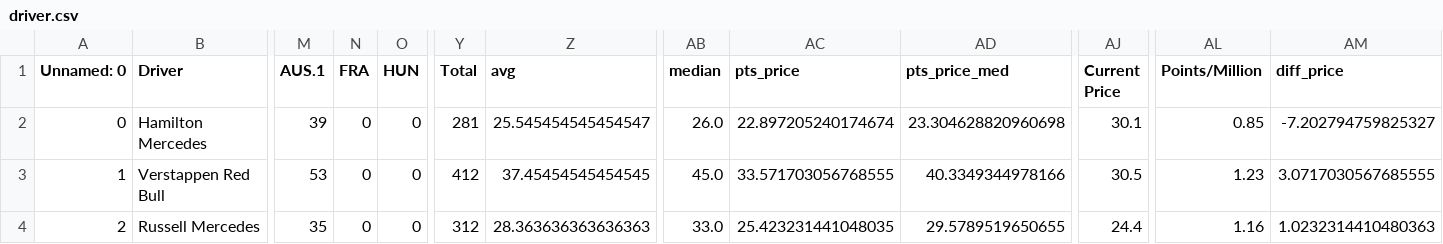
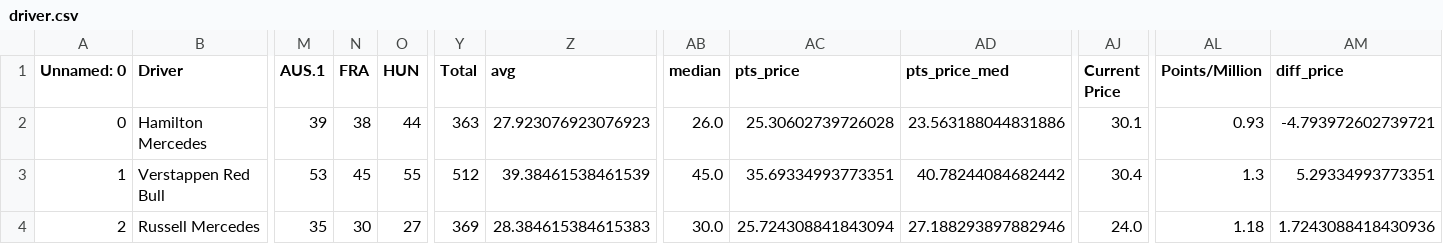
Before and after one commit to leroyJr/f1_data_analysis, a CSV file: src/notebooks/f1_fantasy_track/data/transform/driver.csv, drawn as a sheet; only a part is shown, gaps mark what is left out; the diff covers the shown part only; the diff names each change by its address in the sheet, - before the commit and + after, or states it on an @@ line.

Commit message:
Post Hungary data update

```diff
--- a/src/notebooks/f1_fantasy_track/data/transform/driver.csv
+++ b/src/notebooks/f1_fantasy_track/data/transform/driver.csv
-N2 (FRA): 0
+N2 (FRA): 38
-O2 (HUN): 0
+O2 (HUN): 44
-Y2 (Total): 281
+Y2 (Total): 363
-Z2 (avg): 25.545454545454547
+Z2 (avg): 27.923076923076923
-AC2 (pts_price): 22.897205240174674
+AC2 (pts_price): 25.30602739726028
-AD2 (pts_price_med): 23.304628820960698
+AD2 (pts_price_med): 23.563188044831886
-AL2 (Points/Million): 0.85
+AL2 (Points/Million): 0.93
-AM2 (diff_price): -7.202794759825327
+AM2 (diff_price): -4.793972602739721
-N3 (FRA): 0
+N3 (FRA): 45
-O3 (HUN): 0
+O3 (HUN): 55
-Y3 (Total): 412
+Y3 (Total): 512
-Z3 (avg): 37.45454545454545
+Z3 (avg): 39.38461538461539
-AC3 (pts_price): 33.571703056768555
+AC3 (pts_price): 35.69334993773351
-AD3 (pts_price_med): 40.3349344978166
+AD3 (pts_price_med): 40.78244084682442
-AJ3 (Current Price): 30.5
+AJ3 (Current Price): 30.4
-AL3 (Points/Million): 1.23
+AL3 (Points/Million): 1.3
-AM3 (diff_price): 3.0717030567685555
+AM3 (diff_price): 5.29334993773351
-N4 (FRA): 0
+N4 (FRA): 30
-O4 (HUN): 0
+O4 (HUN): 27
-Y4 (Total): 312
+Y4 (Total): 369
-Z4 (avg): 28.363636363636363
+Z4 (avg): 28.384615384615383
-AB4 (median): 33.0
+AB4 (median): 30.0
-AC4 (pts_price): 25.423231441048035
+AC4 (pts_price): 25.724308841843094
-AD4 (pts_price_med): 29.5789519650655
+AD4 (pts_price_med): 27.188293897882946
-AJ4 (Current Price): 24.4
+AJ4 (Current Price): 24.0
-AL4 (Points/Million): 1.16
+AL4 (Points/Million): 1.18
-AM4 (diff_price): 1.0232314410480363
+AM4 (diff_price): 1.7243088418430936
```
Also changed, not shown: 151 edited cells elsewhere in this file, src/notebooks/f1_fantasy_track/data/raw/driver_price.csv, src/notebooks/f1_fantasy_track/data/raw/driver_pts.csv, 13 other files.
